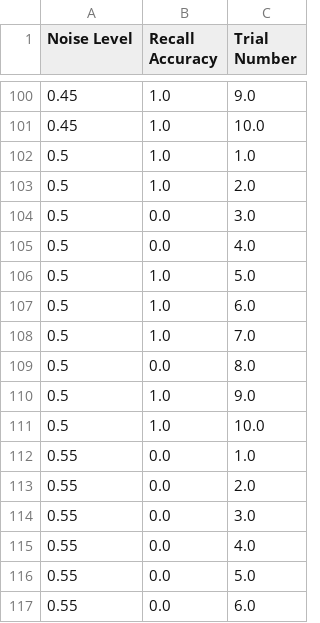
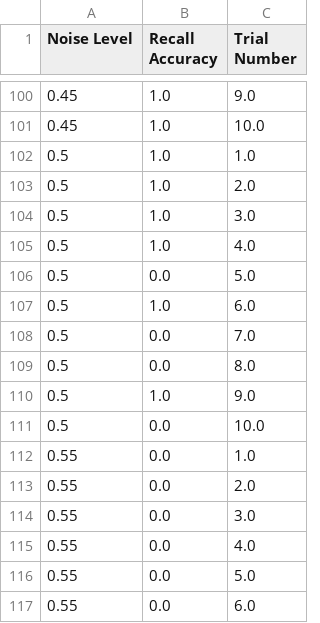
Before and after one commit to Silverasdf/cs420-final-project, a CSV file: outputs/FuneralSong.csv, drawn as a sheet; only a part is shown, gaps mark what is left out.

```diff
--- a/outputs/FuneralSong.csv
+++ b/outputs/FuneralSong.csv
@@ -103,10 +103,10 @@ Noise Level,Recall Accuracy,Trial Number
 0.5,1.0,2.0
-0.5,0.0,3.0
-0.5,0.0,4.0
-0.5,1.0,5.0
+0.5,1.0,3.0
+0.5,1.0,4.0
+0.5,0.0,5.0
 0.5,1.0,6.0
-0.5,1.0,7.0
+0.5,0.0,7.0
 0.5,0.0,8.0
 0.5,1.0,9.0
-0.5,1.0,10.0
+0.5,0.0,10.0
 0.55,0.0,1.0
```
Also changed, not shown: outputs/Bambi.csv, outputs/Dr.Zhivago.csv, 36 other files.
